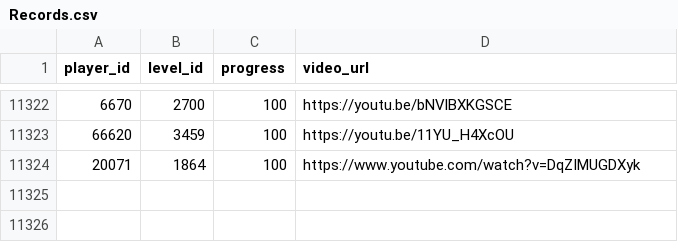
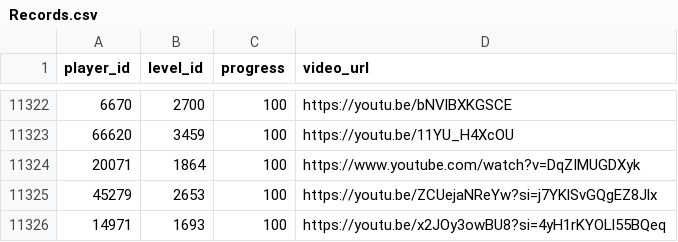
Before and after one commit to pepsicofe/h-cr, a CSV file: Records.csv, drawn as a sheet; only a part is shown, gaps mark what is left out; the diff names each change by its address in the sheet, - before the commit and + after, or states it on an @@ line.

```diff
--- a/Records.csv
+++ b/Records.csv
+row 11325: 45279 | 2653 | 100 | https://youtu.be/ZCUejaNReYw?si=j7YKlSvGQgEZ8Jlx
+row 11326: 14971 | 1693 | 100 | https://youtu.be/x2JOy3owBU8?si=4yH1rKYOLl55BQeq
```
Also changed, not shown: Levels.csv, Players.csv.
